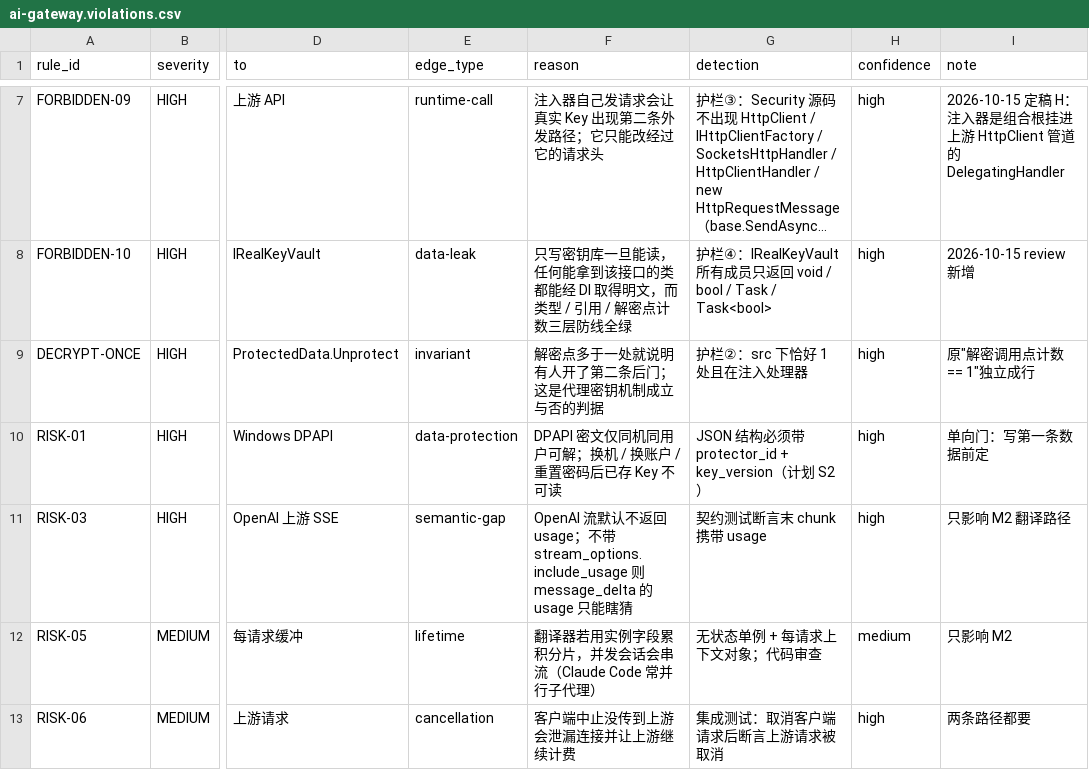
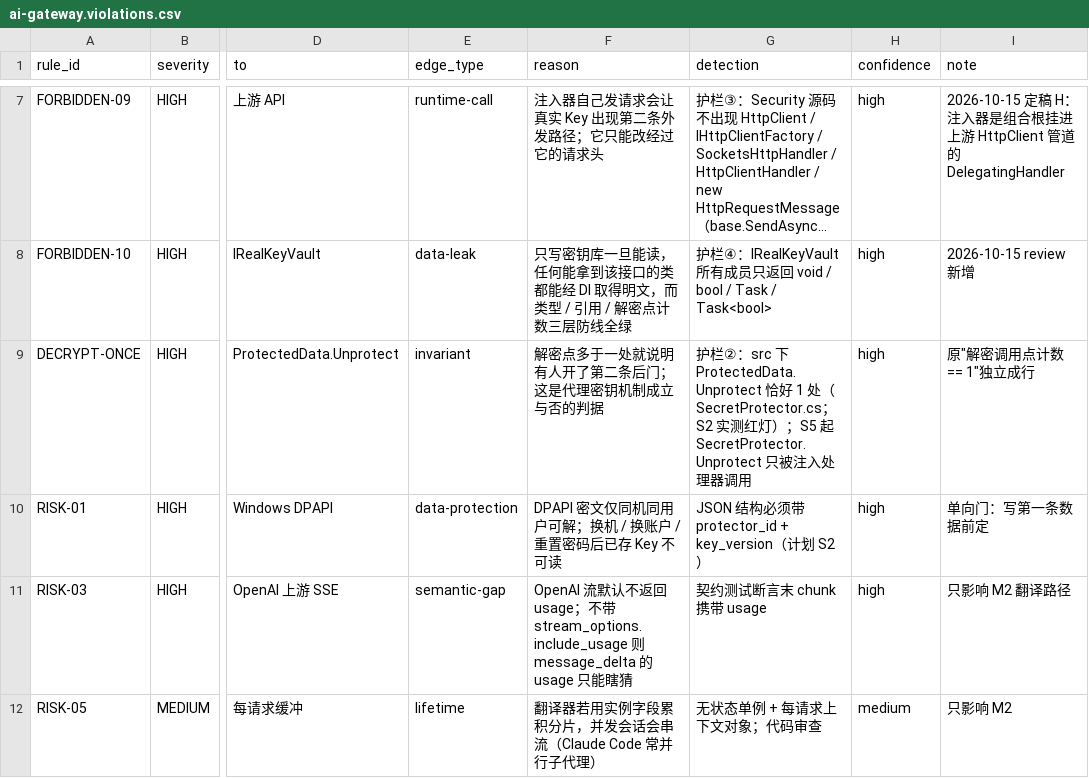
Before and after one commit to sonder123i/keyhaven, a CSV file: docs/architecture/ai-gateway.violations.csv, drawn as a sheet; only a part is shown, gaps mark what is left out; the shorter side is filled out with more unchanged rows; long unchanged cells end in …; the diff names each change by its address in the sheet, - before the commit and + after, or states it on an @@ line.

Commit message:
feat(S2): config.json 存储 + DPAPI 只写密钥库，护栏②④落地
- ConfigStore：%LOCALAPPDATA%\AiGateway\config.json，snake_case，
  临时文件 + 替换的原子写；启动读一次，写入时整体替换内存快照
- 结构含单向门字段：secrets(protector_id, key_version) 与
  proxy_keys(sha256, algo_version, enabled)，另有 schema_version
- SecretProtector：DPAPI CurrentUser + 按 provider id 派生的 entropy
- IRealKeyVault 只写（Save / Delete / Exists），换 Key 时 key_version 递增
- Security 经公开的 ICiphertextStore 存取密文，而不是 InternalsVisibleTo
  （后者会让 Security 看到 AiGateway 内部的上游客户端）
- 护栏②：src 下 ProtectedData.Unprotect 恰好 1 处；护栏④：IRealKeyVault
  无返回明文的成员、无 out/ref 参数。红灯演示三项均实测变红
- 18 个测试全绿；落盘演示：文件里只有 DPAPI 密文与版本字段，搜不到明文

```diff
--- a/docs/architecture/ai-gateway.violations.csv
+++ b/docs/architecture/ai-gateway.violations.csv
-G9 (detection): …②：src 下恰好 1 处且在注入处理器
+G9 (detection): …②：src 下 ProtectedData.Unprotect 恰好 1 处（SecretProtector.cs；S2 实测红灯）；S5 起 SecretProtector.Unprotect 只被注入处理器调用
```
Also changed, not shown: 19 other files.
